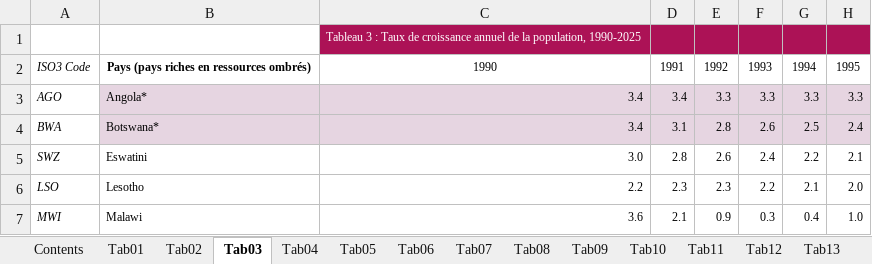
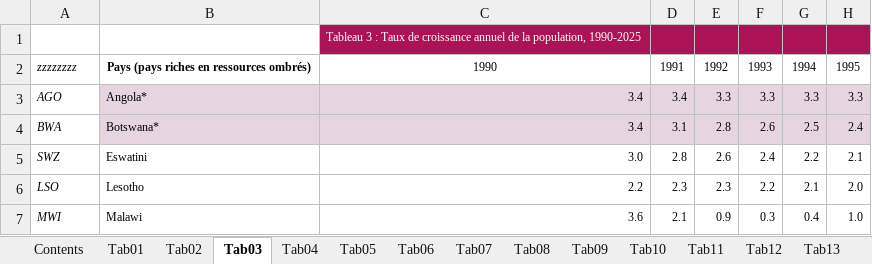
Before and after one commit to AfDDAnnex/AfDDDDAf2021, an Excel workbook: DDAf_2021_Annexe_statistique_tous_les_tableaux.xlsx, sheet Tab03, drawn as a sheet; only a part is shown; values as stored, in another font and other column widths than the file's, no borders; the diff names each change by its address in the sheet, - before the commit and + after, or states it on an @@ line.

```diff
--- a/DDAf_2021_Annexe_statistique_tous_les_tableaux.xlsx (sheet Tab03)
+++ b/DDAf_2021_Annexe_statistique_tous_les_tableaux.xlsx (sheet Tab03)
-A2: ISO3 Code
+A2: zzzzzzzz
```
Also changed, not shown: sheet Indicateurs, sheet Tab23, sheet Tab20, DDAf_2021_Liste_des_indicateurs.xlsx, 3 other files.
